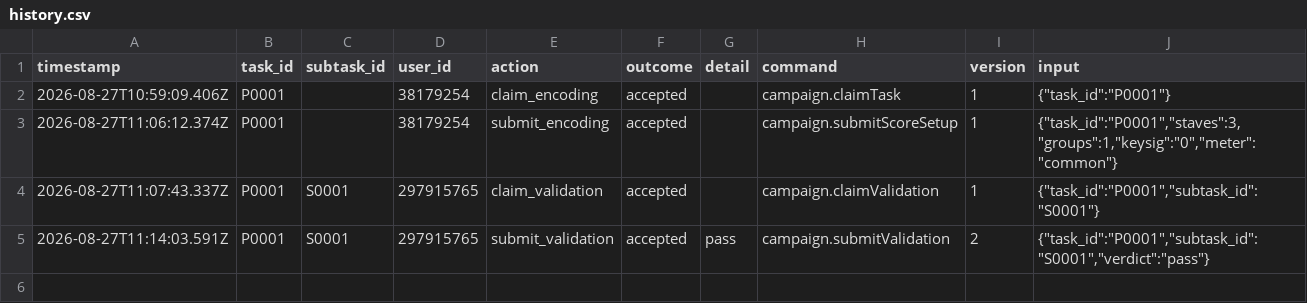
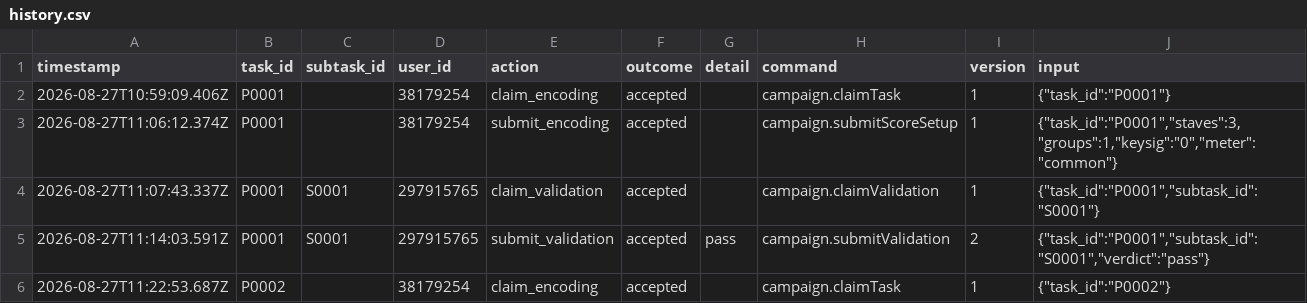
Before and after one commit to ohwjd/test5, a CSV file: tracking/history.csv, drawn as a sheet.

```diff
--- a/tracking/history.csv
+++ b/tracking/history.csv
@@ -5 +5,2 @@ timestamp,task_id,subtask_id,user_id,action,outcome,detail,command,version,input
 2026-08-27T11:14:03.591Z,P0001,S0001,297915765,submit_validation,accepted,pass,campaign.submitValidation,2,"{""task_id"":""P0001"",""subtask_id"":""S0001"",""verdict"":""pass""}"
+2026-08-27T11:22:53.687Z,P0002,,38179254,claim_encoding,accepted,,campaign.claimTask,1,"{""task_id"":""P0002""}"
```
Also changed, not shown: 1 other file.
